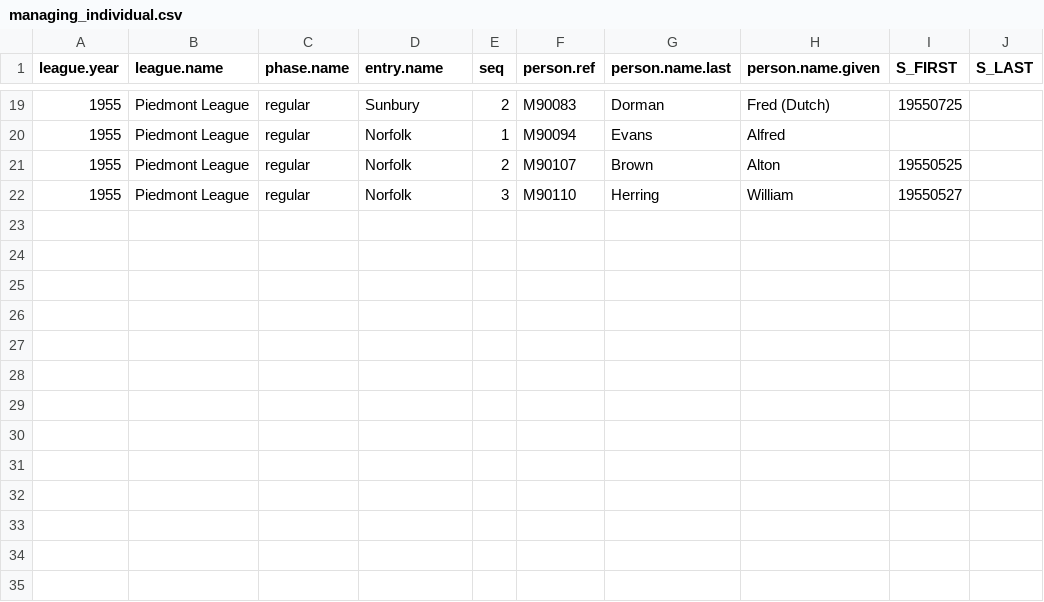
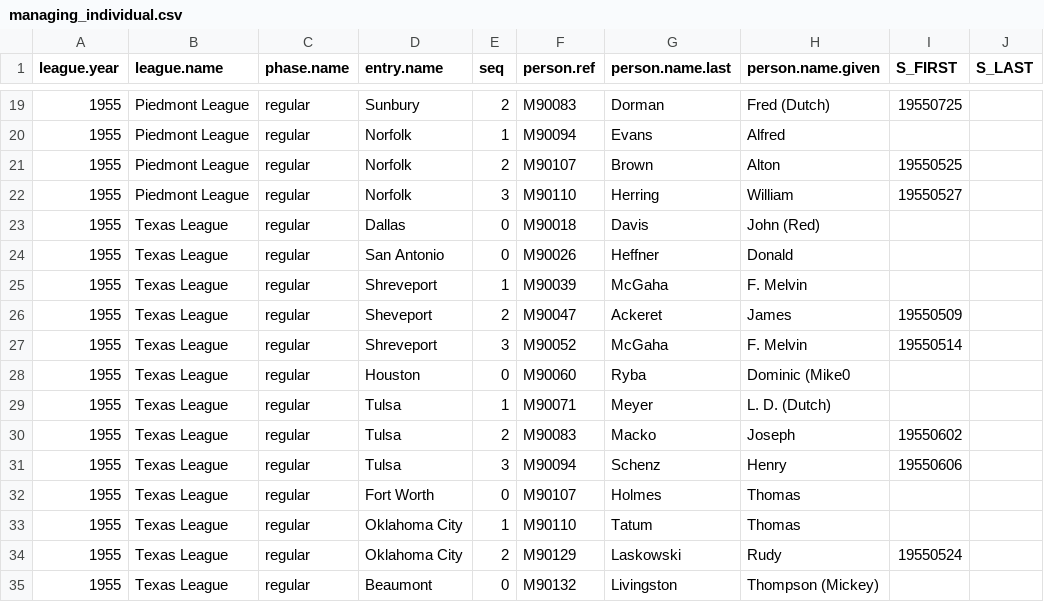
Before and after one commit to doc22940/minoraverages, a CSV file: processed/1956TSN/managing_individual.csv, drawn as a sheet; only a part is shown, gaps mark what is left out.

```diff
--- a/processed/1956TSN/managing_individual.csv
+++ b/processed/1956TSN/managing_individual.csv
@@ -22 +22,14 @@ league.year,league.name,phase.name,entry.name,seq,person.ref,person.name.last,pe
 1955,Piedmont League,regular,Norfolk,3,M90110,Herring,William,19550527,
+1955,Texas League,regular,Dallas,0,M90018,Davis,John (Red),,
+1955,Texas League,regular,San Antonio,0,M90026,Heffner,Donald,,
+1955,Texas League,regular,Shreveport,1,M90039,McGaha,F. Melvin,,
+1955,Texas League,regular,Sheveport,2,M90047,Ackeret,James,19550509,
+1955,Texas League,regular,Shreveport,3,M90052,McGaha,F. Melvin,19550514,
+1955,Texas League,regular,Houston,0,M90060,Ryba,Dominic (Mike0,,
+1955,Texas League,regular,Tulsa,1,M90071,Meyer,L. D. (Dutch),,
+1955,Texas League,regular,Tulsa,2,M90083,Macko,Joseph,19550602,
+1955,Texas League,regular,Tulsa,3,M90094,Schenz,Henry,19550606,
+1955,Texas League,regular,Fort Worth ,0,M90107,Holmes,Thomas,,
+1955,Texas League,regular,Oklahoma City,1,M90110,Tatum,Thomas,,
+1955,Texas League,regular,Oklahoma City,2,M90129,Laskowski,Rudy,19550524,
+1955,Texas League,regular,Beaumont,0,M90132,Livingston,Thompson (Mickey),,
```
Also changed, not shown: processed/1956TSN/playing_team.csv, 2 other files.
